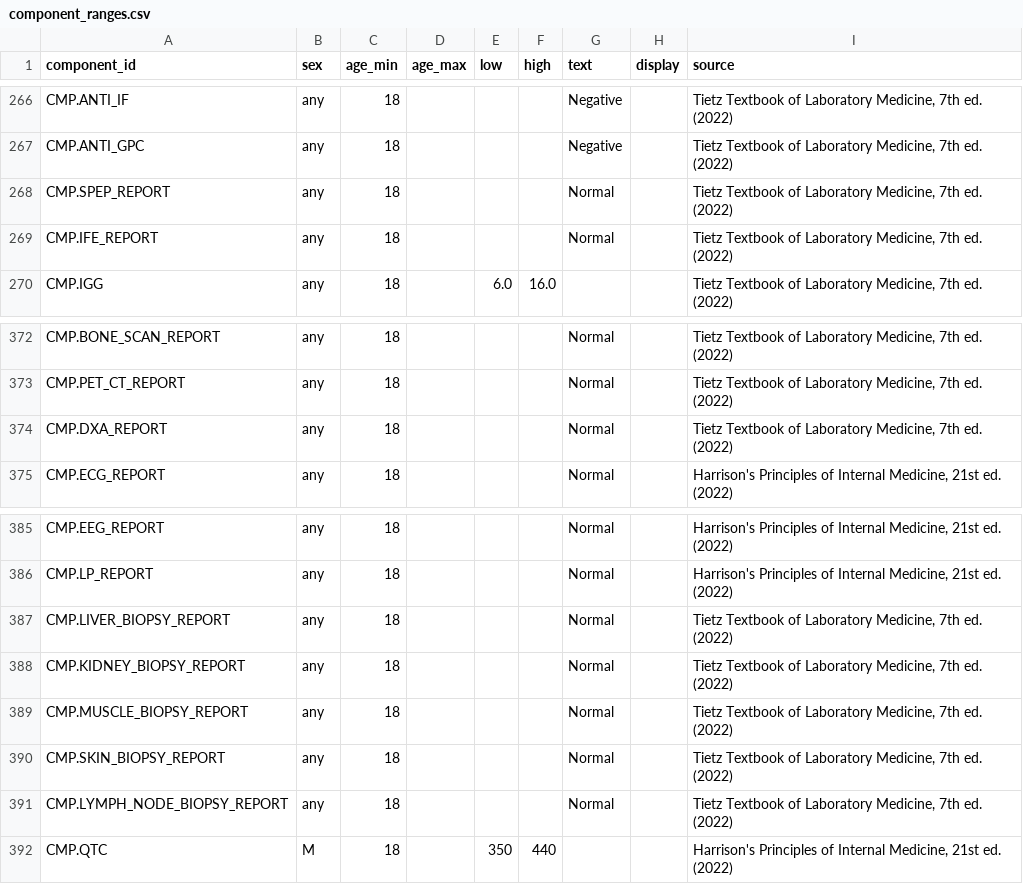
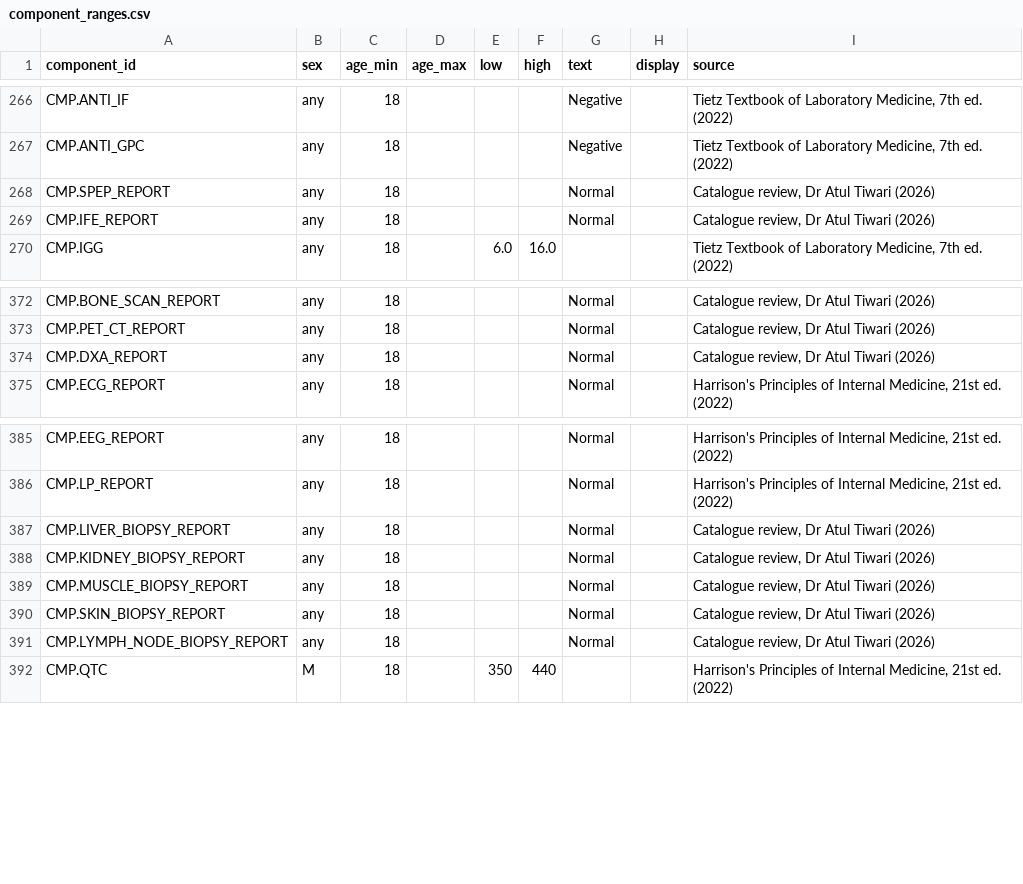
Before and after one commit to atultiwari/clinical-case-sim, a CSV file: case-library/catalogue/component_ranges.csv, drawn as a sheet; only a part is shown, gaps mark what is left out; the diff covers the shown part only; the diff names each change by its address in the sheet, - before the commit and + after, or states it on an @@ line.

```diff
--- a/case-library/catalogue/component_ranges.csv
+++ b/case-library/catalogue/component_ranges.csv
-I268:I269 (source): Tietz Textbook of Laboratory Medicine, 7th ed. (2022)
+I268:I269 (source): Catalogue review, Dr Atul Tiwari (2026)
-I372:I374 (source): Tietz Textbook of Laboratory Medicine, 7th ed. (2022)
+I372:I374 (source): Catalogue review, Dr Atul Tiwari (2026)
-I387:I391 (source): Tietz Textbook of Laboratory Medicine, 7th ed. (2022)
+I387:I391 (source): Catalogue review, Dr Atul Tiwari (2026)
```
Also changed, not shown: 27 edited cells elsewhere in this file, case-library/catalogue/components.csv, case-library/catalogue/diagnoses.csv, 4 other files.
